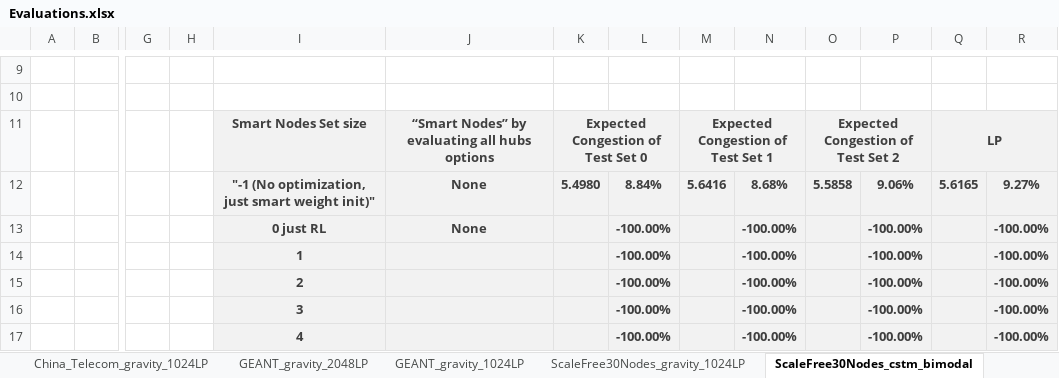
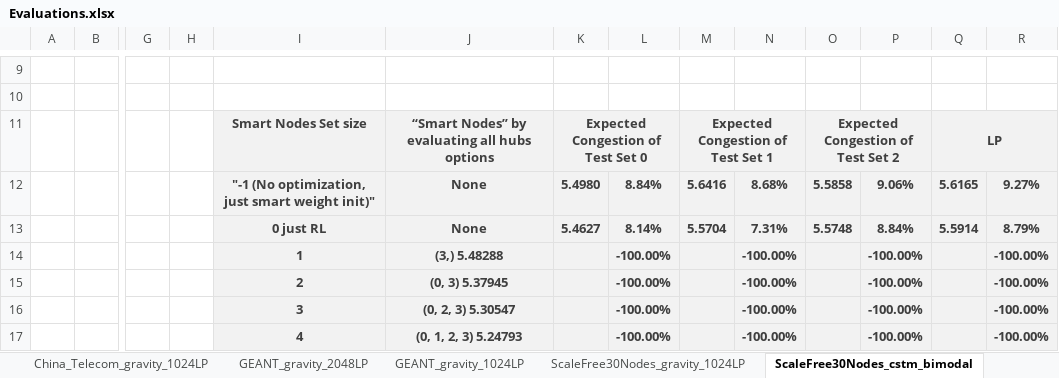
Before and after one commit to idoyehe/hybrid_routing_KNERUL, an Excel workbook: Smart_Nodes_Routing/Evaluations.xlsx, sheet ScaleFree30Nodes_cstm_bimodal, drawn as a sheet; only a part is shown, gaps mark what is left out; values as stored, in another font and other column widths than the file's, no borders; charts and pictures not drawn; removed rows and columns are numbered as before the commit, all else as after; rows hold the shown columns only; the diff names each change by its address in the sheet, - before the commit and + after, or states it on an @@ line.

Commit message:
scale free 30

```diff
--- a/Smart_Nodes_Routing/Evaluations.xlsx (sheet ScaleFree30Nodes_cstm_bimodal)
+++ b/Smart_Nodes_Routing/Evaluations.xlsx (sheet ScaleFree30Nodes_cstm_bimodal)
-row 13:  |  |  |  | 0 just RL | None |  | -100.00% |  | -100.00% |  | -100.00% |  | -100.00%
+row 13:  |  |  |  | 0 just RL | None | 5.4627 | 8.14% | 5.5704 | 7.31% | 5.5748 | 8.84% | 5.5914 | 8.79%
-J14: (empty)
+J14: (3,) 5.48288
-J15: (empty)
+J15: (0, 3) 5.37945
-J16: (empty)
+J16: (0, 2, 3) 5.30547
-J17: (empty)
+J17: (0, 1, 2, 3) 5.24793
```
Also changed, not shown: charts or pictures, 9 other files.
